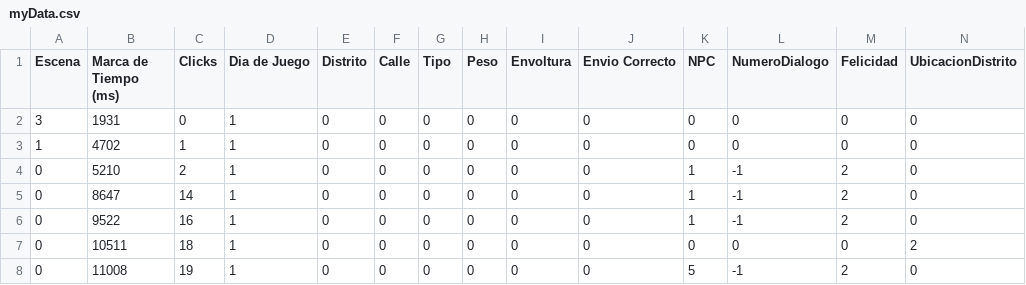
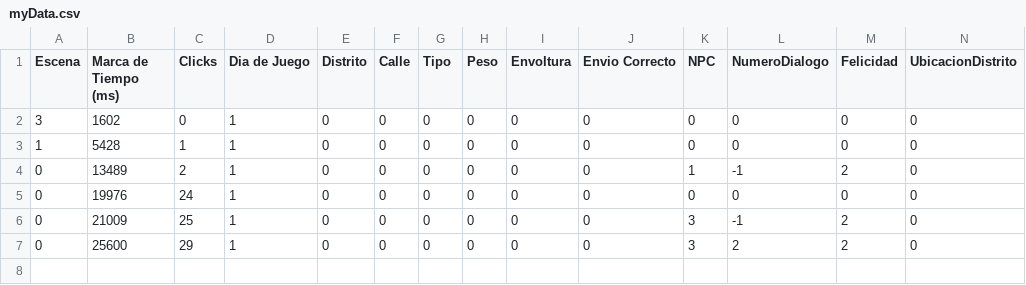
Before and after one commit to LuisEnriqueCabelloBlanco/MailToAtlantis, a CSV file: FuMonoStudios/Game/QAdata/myData.csv, drawn as a sheet.

```diff
--- a/FuMonoStudios/Game/QAdata/myData.csv
+++ b/FuMonoStudios/Game/QAdata/myData.csv
@@ -1,8 +1,7 @@
 Escena,"Marca de Tiempo (ms)",Clicks,"Dia de Juego",Distrito,Calle,Tipo,Peso,Envoltura,"Envio Correcto",NPC,NumeroDialogo,Felicidad,UbicacionDistrito
-3,1931,0,1,0,0,0,0,0,0,0,0,0,0
-1,4702,1,1,0,0,0,0,0,0,0,0,0,0
-0,5210,2,1,0,0,0,0,0,0,1,-1,2,0
-0,8647,14,1,0,0,0,0,0,0,1,-1,2,0
-0,9522,16,1,0,0,0,0,0,0,1,-1,2,0
-0,10511,18,1,0,0,0,0,0,0,0,0,0,2
-0,11008,19,1,0,0,0,0,0,0,5,-1,2,0
+3,1602,0,1,0,0,0,0,0,0,0,0,0,0
+1,5428,1,1,0,0,0,0,0,0,0,0,0,0
+0,13489,2,1,0,0,0,0,0,0,1,-1,2,0
+0,19976,24,1,0,0,0,0,0,0,0,0,0,0
+0,21009,25,1,0,0,0,0,0,0,3,-1,2,0
+0,25600,29,1,0,0,0,0,0,0,3,2,2,0
```
Also changed, not shown: 5 other files.
